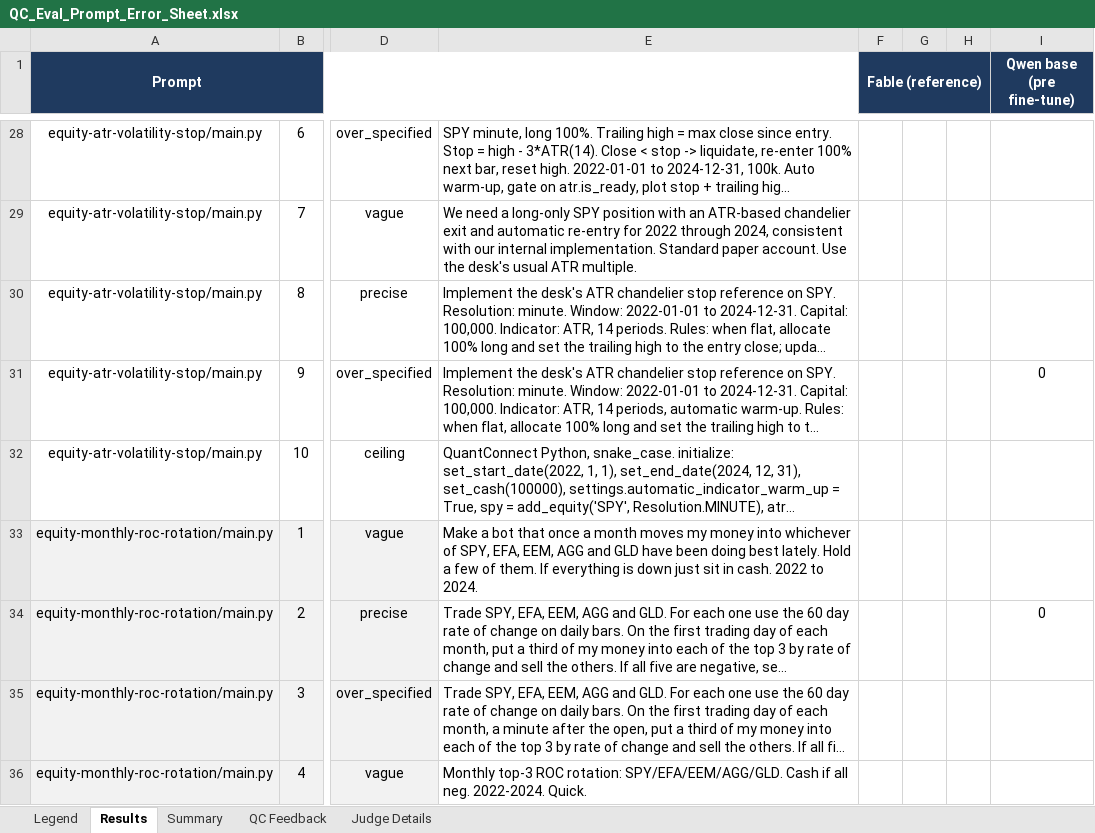
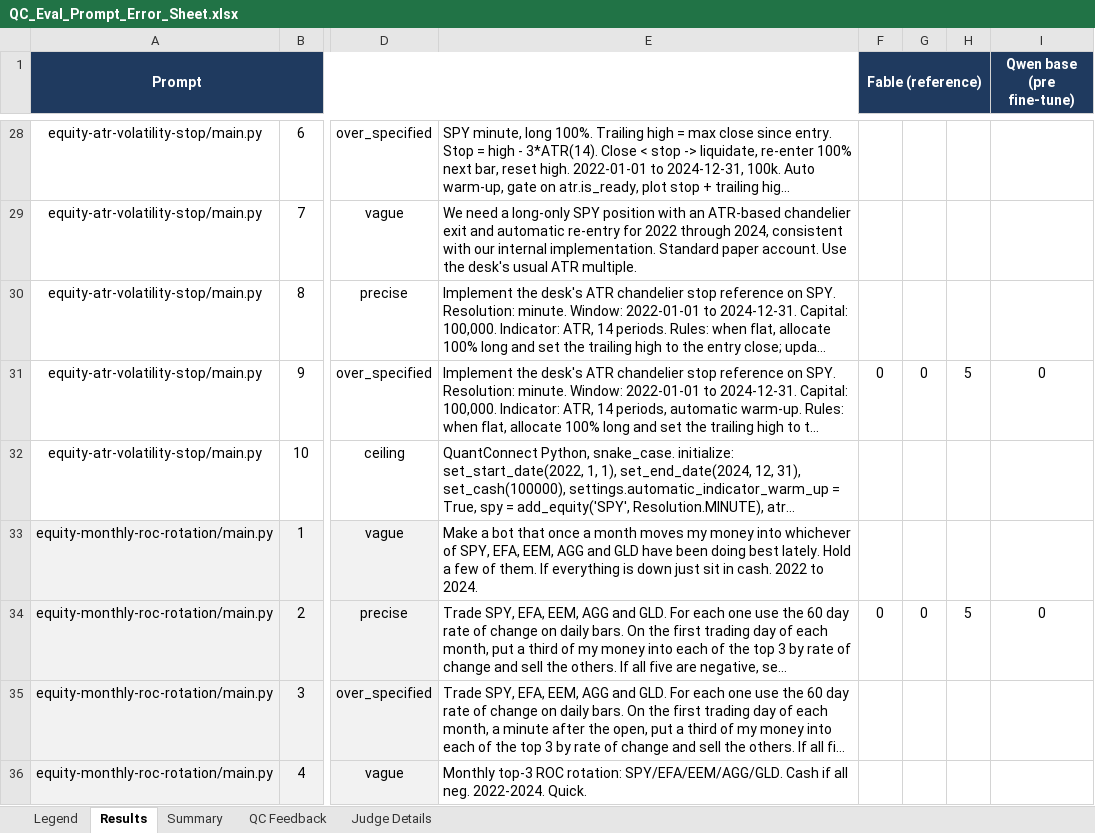
Before and after one commit to EskimoSun/Fine-Tuning-an-Open-Source-Model-for-Algorithmic-Trading-Development, an Excel workbook: src/QC_Eval_Prompt_Error_Sheet.xlsx, sheet Results, drawn as a sheet; only a part is shown, gaps mark what is left out; long unchanged cells end in …; values as stored, in another font and other column widths than the file's, no borders; the diff covers the shown part only; the diff names each change by its address in the sheet, - before the commit and + after, or states it on an @@ line.

Commit message:
Fix silent Fable generation truncation by increasing token limits and recording failed attempts.

```diff
--- a/src/QC_Eval_Prompt_Error_Sheet.xlsx (sheet Results)
+++ b/src/QC_Eval_Prompt_Error_Sheet.xlsx (sheet Results)
-F31 (Fable (reference)): (empty)
+F31 (Fable (reference)): 0
-G31: (empty)
+G31: 0
-H31: (empty)
+H31: 5
-F34 (Fable (reference)): (empty)
+F34 (Fable (reference)): 0
-G34: (empty)
+G34: 0
-H34: (empty)
+H34: 5
```
Also changed, not shown: 28 edited cells elsewhere in this sheet, sheet Summary, 1 other file.
